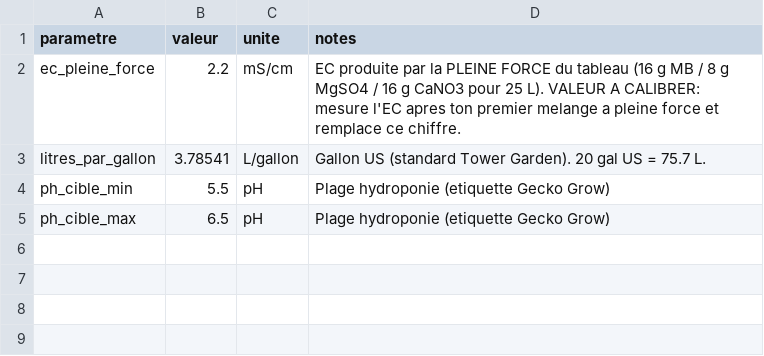
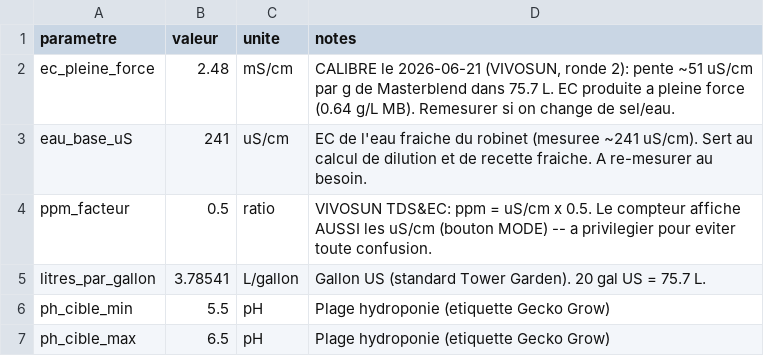
Before and after one commit to nadzzz/Tower-Garden, a CSV file: data/parametres_recette.csv, drawn as a sheet.

Commit message:
calcul des nutriments

```diff
--- a/data/parametres_recette.csv
+++ b/data/parametres_recette.csv
@@ -1,3 +1,5 @@
 parametre,valeur,unite,notes
-ec_pleine_force,2.2,mS/cm,"EC produite par la PLEINE FORCE du tableau (16 g MB / 8 g MgSO4 / 16 g CaNO3 pour 25 L). VALEUR A CALIBRER: mesure l'EC apres ton premier melange a pleine force et remplace ce chiffre."
+ec_pleine_force,2.48,mS/cm,"CALIBRE le 2026-06-21 (VIVOSUN, ronde 2): pente ~51 uS/cm par g de Masterblend dans 75.7 L. EC produite a pleine force (0.64 g/L MB). Remesurer si on change de sel/eau."
+eau_base_uS,241,uS/cm,"EC de l'eau fraiche du robinet (mesuree ~241 uS/cm). Sert au calcul de dilution et de recette fraiche. A re-mesurer au besoin."
+ppm_facteur,0.5,ratio,"VIVOSUN TDS&EC: ppm = uS/cm x 0.5. Le compteur affiche AUSSI les uS/cm (bouton MODE) -- a privilegier pour eviter toute confusion."
 litres_par_gallon,3.78541,L/gallon,"Gallon US (standard Tower Garden). 20 gal US = 75.7 L."
```
Also changed, not shown: 4 other files.
